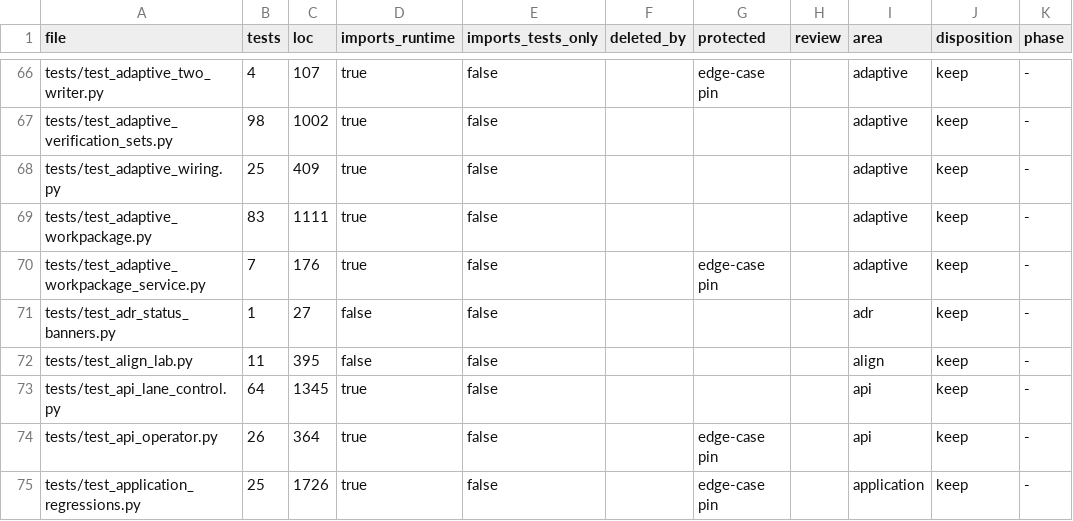
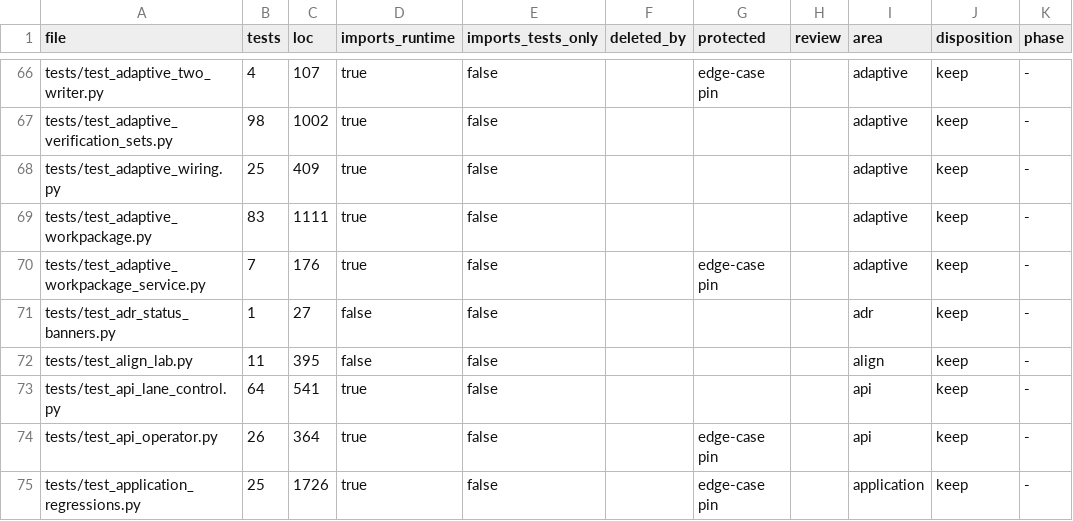
Before and after one commit to forcewake/forge, a CSV file: docs/roadmap/2026-09-29-simplification/test-ledger.csv, drawn as a sheet; only a part is shown, gaps mark what is left out; the diff names each change by its address in the sheet, - before the commit and + after, or states it on an @@ line.

Commit message:
test(control): port signed lane HTTP authority and receipt contracts

```diff
--- a/docs/roadmap/2026-09-29-simplification/test-ledger.csv
+++ b/docs/roadmap/2026-09-29-simplification/test-ledger.csv
-C73 (loc): 1345
+C73 (loc): 541
```
Also changed, not shown: 1 other file.
